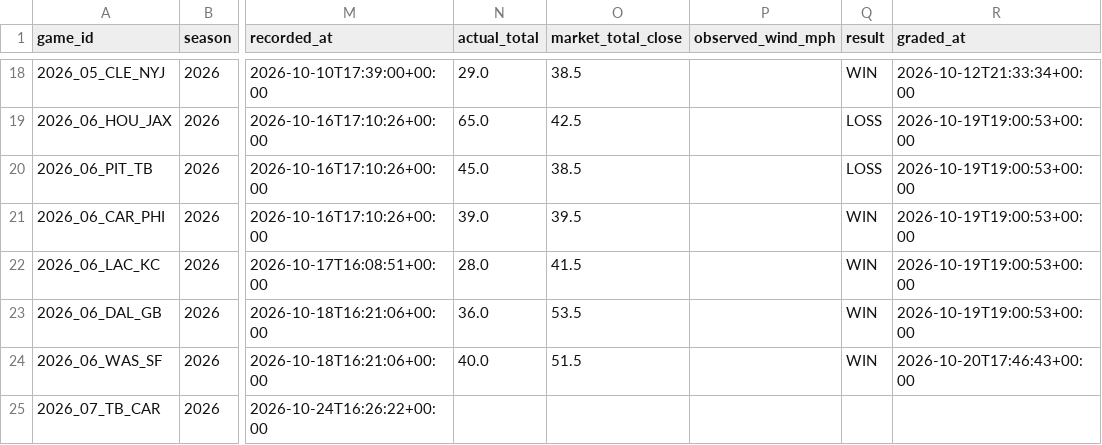
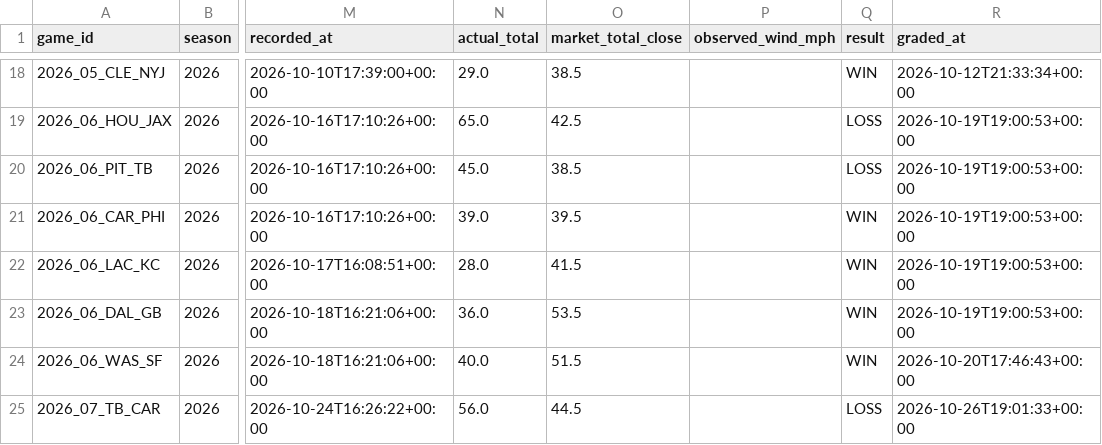
Before and after one commit to grantmelton30/fourth-down-forecast, a CSV file: nfl-model/data/w1_log.csv, drawn as a sheet; only a part is shown, gaps mark what is left out; the diff names each change by its address in the sheet, - before the commit and + after, or states it on an @@ line.

```diff
--- a/nfl-model/data/w1_log.csv
+++ b/nfl-model/data/w1_log.csv
-N25 (actual_total): (empty)
+N25 (actual_total): 56.0
-O25 (market_total_close): (empty)
+O25 (market_total_close): 44.5
-Q25 (result): (empty)
+Q25 (result): LOSS
-R25 (graded_at): (empty)
+R25 (graded_at): 2026-10-26T19:01:33+00:00
```
Also changed, not shown: ncaa-model/data/p1_log.csv, 3 other files.
